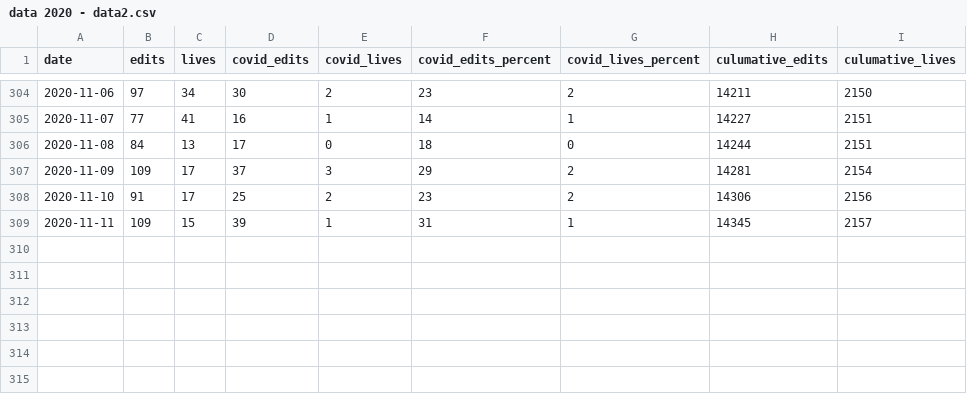
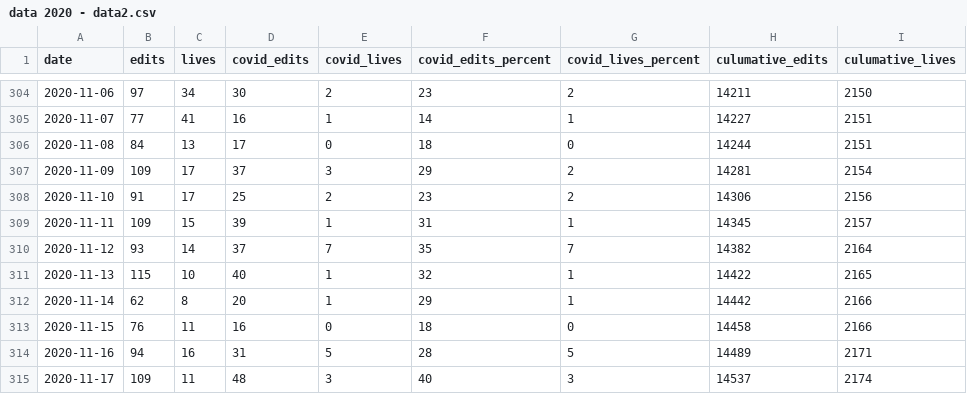
Before and after one commit to ebuddj/2020-covid19editslives, a CSV file: data/data 2020 - data2.csv, drawn as a sheet; only a part is shown, gaps mark what is left out; the diff names each change by its address in the sheet, - before the commit and + after, or states it on an @@ line.

Commit message:
Updated data

```diff
--- a/data/data 2020 - data2.csv
+++ b/data/data 2020 - data2.csv
+row 310: 2020-11-12 | 93 | 14 | 37 | 7 | 35 | 7 | 14382 | 2164
+row 311: 2020-11-13 | 115 | 10 | 40 | 1 | 32 | 1 | 14422 | 2165
+row 312: 2020-11-14 | 62 | 8 | 20 | 1 | 29 | 1 | 14442 | 2166
+row 313: 2020-11-15 | 76 | 11 | 16 | 0 | 18 | 0 | 14458 | 2166
+row 314: 2020-11-16 | 94 | 16 | 31 | 5 | 28 | 5 | 14489 | 2171
+row 315: 2020-11-17 | 109 | 11 | 48 | 3 | 40 | 3 | 14537 | 2174
```
Also changed, not shown: 1 other file.
